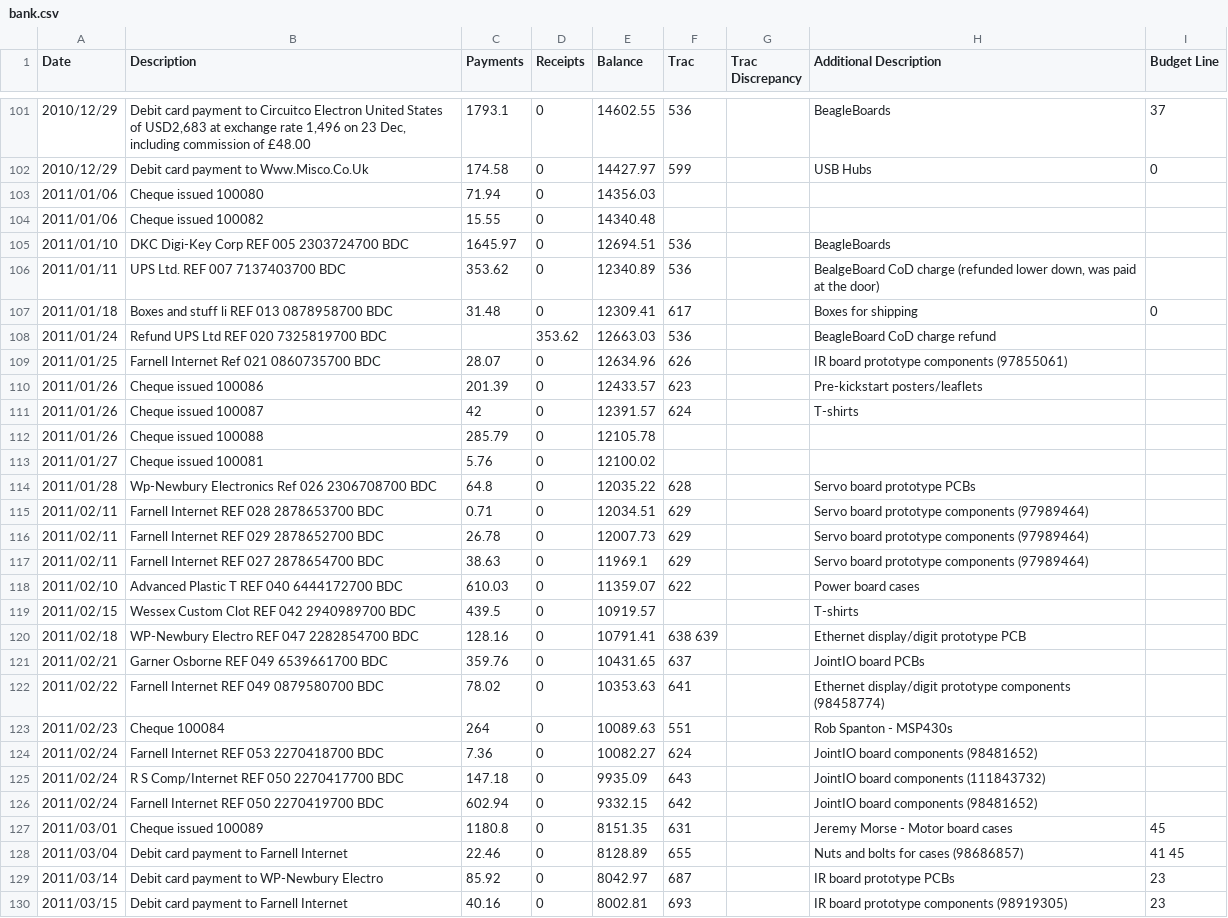
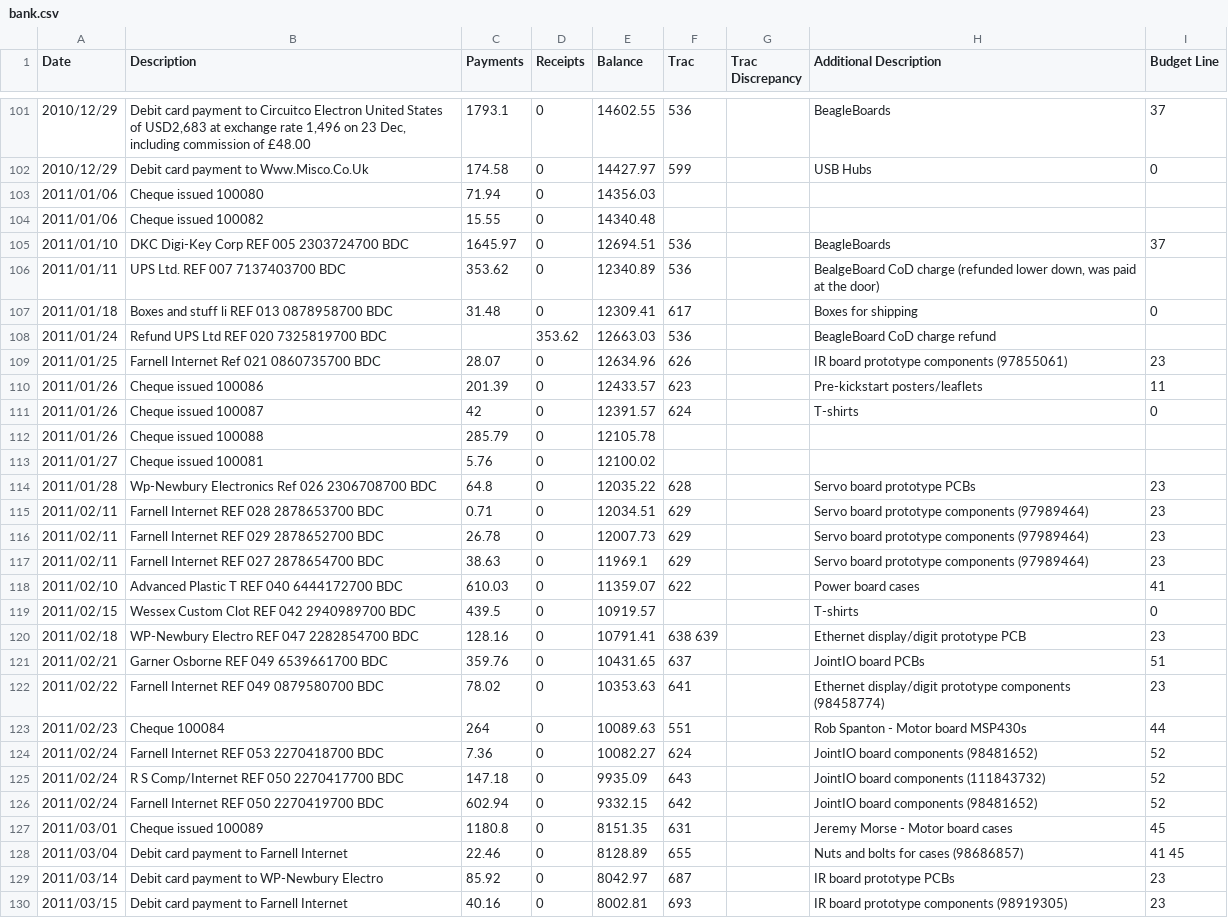
Before and after one commit to srobo-legacy/bank, a CSV file: bank.csv, drawn as a sheet; only a part is shown, gaps mark what is left out; the diff covers the shown part only.

Commit message:
Annotate newly added transactions with budget line numbers

```diff
--- a/bank.csv
+++ b/bank.csv
@@ -104,3 +104,3 @@ Date,Description,Payments,Receipts,Balance,Trac,"Trac Discrepancy","Additional D
 2011/01/06,"Cheque issued 100082",15.55,0,14340.48,,,,
-2011/01/10,"DKC Digi-Key Corp REF 005 2303724700 BDC",1645.97,0,12694.51,536,,BeagleBoards,
+2011/01/10,"DKC Digi-Key Corp REF 005 2303724700 BDC",1645.97,0,12694.51,536,,BeagleBoards,37
 2011/01/11,"UPS Ltd. REF 007 7137403700 BDC",353.62,0,12340.89,536,,"BealgeBoard CoD charge (refunded lower down, was paid at the door)",
@@ -108,20 +108,20 @@ Date,Description,Payments,Receipts,Balance,Trac,"Trac Discrepancy","Additional D
 2011/01/24,"Refund UPS Ltd REF 020 7325819700 BDC",,353.62,12663.03,536,,"BeagleBoard CoD charge refund",
-2011/01/25,"Farnell Internet Ref 021 0860735700 BDC",28.07,0,12634.96,626,,"IR board prototype components (97855061)",
-2011/01/26,"Cheque issued 100086",201.39,0,12433.57,623,,"Pre-kickstart posters/leaflets",
-2011/01/26,"Cheque issued 100087",42,0,12391.57,624,,T-shirts,
+2011/01/25,"Farnell Internet Ref 021 0860735700 BDC",28.07,0,12634.96,626,,"IR board prototype components (97855061)",23
+2011/01/26,"Cheque issued 100086",201.39,0,12433.57,623,,"Pre-kickstart posters/leaflets",11
+2011/01/26,"Cheque issued 100087",42,0,12391.57,624,,T-shirts,0
 2011/01/26,"Cheque issued 100088",285.79,0,12105.78,,,,
 2011/01/27,"Cheque issued 100081",5.76,0,12100.02,,,,
-2011/01/28,"Wp-Newbury Electronics Ref 026 2306708700 BDC",64.8,0,12035.22,628,,"Servo board prototype PCBs",
-2011/02/11,"Farnell Internet REF 028 2878653700 BDC",0.71,0,12034.51,629,,"Servo board prototype components (97989464)",
-2011/02/11,"Farnell Internet REF 029 2878652700 BDC",26.78,0,12007.73,629,,"Servo board prototype components (97989464)",
-2011/02/11,"Farnell Internet REF 027 2878654700 BDC",38.63,0,11969.1,629,,"Servo board prototype components (97989464)",
-2011/02/10,"Advanced Plastic T REF 040 6444172700 BDC",610.03,0,11359.07,622,,"Power board cases",
-2011/02/15,"Wessex Custom Clot REF 042 2940989700 BDC",439.5,0,10919.57,,,T-shirts,
-2011/02/18,"WP-Newbury Electro REF 047 2282854700 BDC",128.16,0,10791.41,"638 639",,"Ethernet display/digit prototype PCB",
-2011/02/21,"Garner Osborne REF 049 6539661700 BDC",359.76,0,10431.65,637,,"JointIO board PCBs",
-2011/02/22,"Farnell Internet REF 049 0879580700 BDC",78.02,0,10353.63,641,,"Ethernet display/digit prototype components (98458774)",
-2011/02/23,"Cheque 100084",264,0,10089.63,551,,"Rob Spanton - MSP430s",
-2011/02/24,"Farnell Internet REF 053 2270418700 BDC",7.36,0,10082.27,624,,"JointIO board components (98481652)",
-2011/02/24,"R S Comp/Internet REF 050 2270417700 BDC",147.18,0,9935.09,643,,"JointIO board components (111843732)",
-2011/02/24,"Farnell Internet REF 050 2270419700 BDC",602.94,0,9332.15,642,,"JointIO board components (98481652)",
+2011/01/28,"Wp-Newbury Electronics Ref 026 2306708700 BDC",64.8,0,12035.22,628,,"Servo board prototype PCBs",23
+2011/02/11,"Farnell Internet REF 028 2878653700 BDC",0.71,0,12034.51,629,,"Servo board prototype components (97989464)",23
+2011/02/11,"Farnell Internet REF 029 2878652700 BDC",26.78,0,12007.73,629,,"Servo board prototype components (97989464)",23
+2011/02/11,"Farnell Internet REF 027 2878654700 BDC",38.63,0,11969.1,629,,"Servo board prototype components (97989464)",23
+2011/02/10,"Advanced Plastic T REF 040 6444172700 BDC",610.03,0,11359.07,622,,"Power board cases",41
+2011/02/15,"Wessex Custom Clot REF 042 2940989700 BDC",439.5,0,10919.57,,,T-shirts,0
+2011/02/18,"WP-Newbury Electro REF 047 2282854700 BDC",128.16,0,10791.41,"638 639",,"Ethernet display/digit prototype PCB",23
+2011/02/21,"Garner Osborne REF 049 6539661700 BDC",359.76,0,10431.65,637,,"JointIO board PCBs",51
+2011/02/22,"Farnell Internet REF 049 0879580700 BDC",78.02,0,10353.63,641,,"Ethernet display/digit prototype components (98458774)",23
+2011/02/23,"Cheque 100084",264,0,10089.63,551,,"Rob Spanton - Motor board MSP430s",44
+2011/02/24,"Farnell Internet REF 053 2270418700 BDC",7.36,0,10082.27,624,,"JointIO board components (98481652)",52
+2011/02/24,"R S Comp/Internet REF 050 2270417700 BDC",147.18,0,9935.09,643,,"JointIO board components (111843732)",52
+2011/02/24,"Farnell Internet REF 050 2270419700 BDC",602.94,0,9332.15,642,,"JointIO board components (98481652)",52
 2011/03/01,"Cheque issued 100089",1180.8,0,8151.35,631,,"Jeremy Morse - Motor board cases",45
```
Also changed, not shown: 4 edited cells elsewhere in this file.
